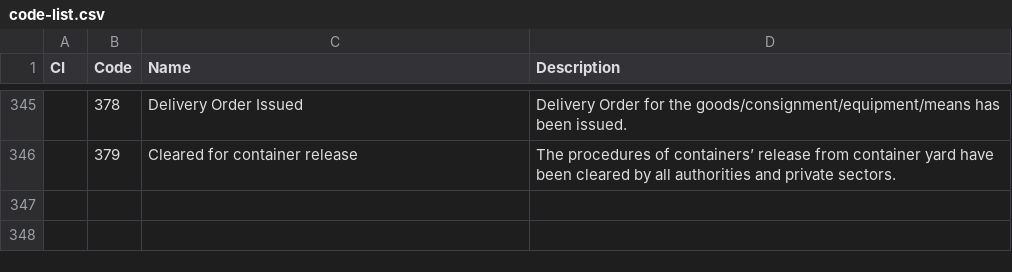
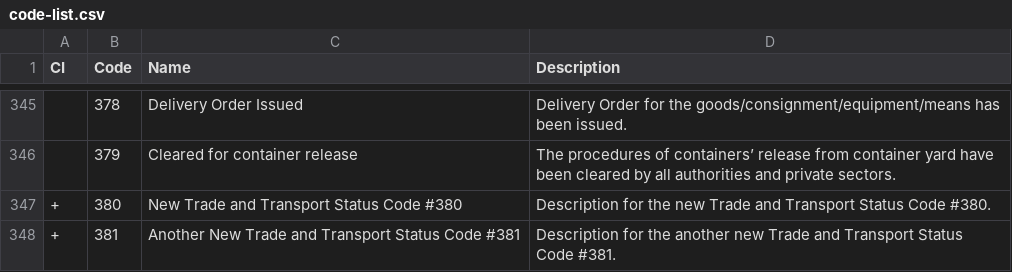
Before and after one commit to uncefact/vocab-codes, a CSV file: CLR/Rec24/current/code-list.csv, drawn as a sheet; only a part is shown, gaps mark what is left out; the diff names each change by its address in the sheet, - before the commit and + after, or states it on an @@ line.

Commit message:
test: check validation rules for correctly added values

```diff
--- a/CLR/Rec24/current/code-list.csv
+++ b/CLR/Rec24/current/code-list.csv
+row 347: + | 380 | New Trade and Transport Status Code #380 | Description for the new Trade and Transport Status Code #380.
+row 348: + | 381 | Another New Trade and Transport Status Code #381 | Description for the another new Trade and Transport Status Code #381.
```
